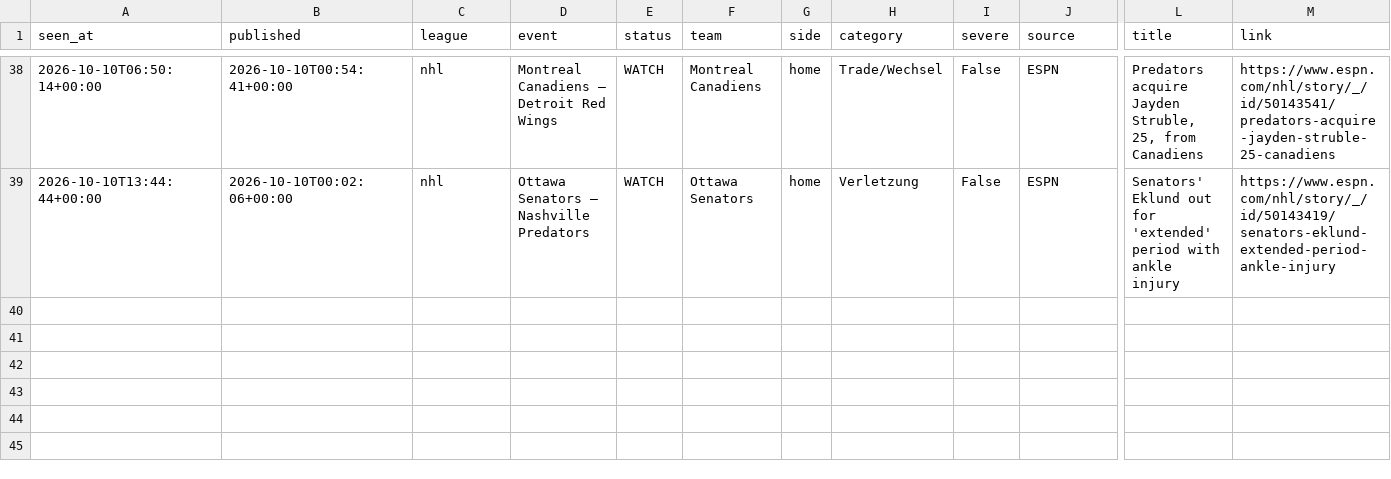
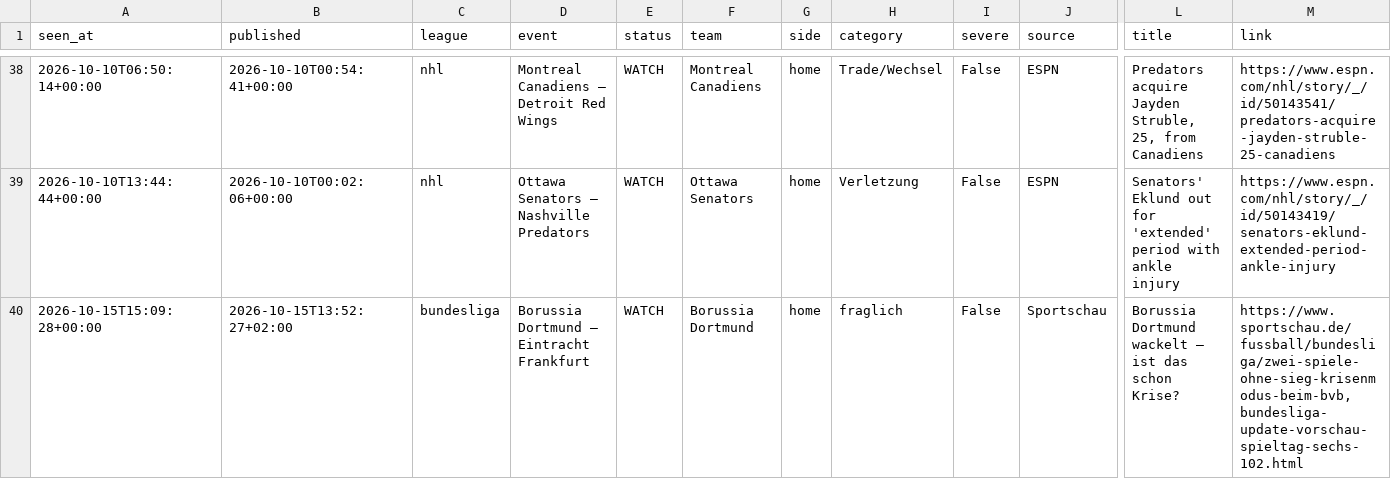
Before and after one commit to reinski260970/soccer, a CSV file: data/journal/news.csv, drawn as a sheet; only a part is shown, gaps mark what is left out; rows hold the shown columns only; the diff names each change by its address in the sheet, - before the commit and + after, or states it on an @@ line.

```diff
--- a/data/journal/news.csv
+++ b/data/journal/news.csv
+row 40: 2026-10-15T15:09:28+00:00 | 2026-10-15T13:52:27+02:00 | bundesliga | Borussia Dortmund – Eintracht Frankfurt | WATCH | Borussia Dortmund | home | fraglich | False | Sportschau | Borussia Dortmund wackelt – ist das schon Krise? | https://www.sportschau.de/fussball/bundesliga/zwei-spiele-ohne-sieg-krisenmodus-beim-bvb,bundesliga-update-vorschau-spieltag-sechs-102.html
```
Also changed, not shown: 5 other files.
